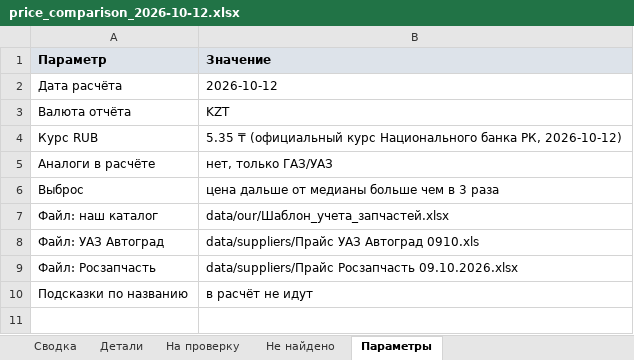
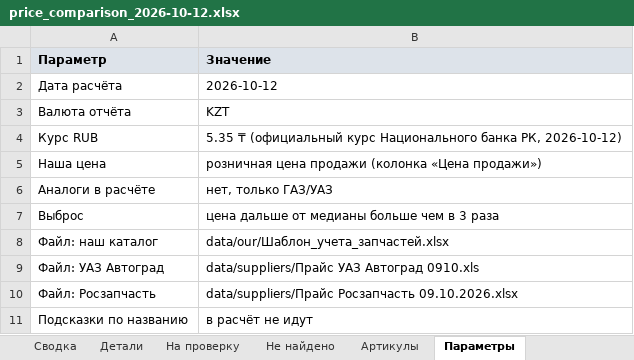
Before and after one commit to ashuyev-a11y/shkvoren, an Excel workbook: result/price_comparison_2026-10-12.xlsx, sheet Параметры, drawn as a sheet; values as stored, in another font and other column widths than the file's, no borders; the diff names each change by its address in the sheet, - before the commit and + after, or states it on an @@ line.

```diff
--- a/result/price_comparison_2026-10-12.xlsx (sheet Параметры)
+++ b/result/price_comparison_2026-10-12.xlsx (sheet Параметры)
+sheet tab: Артикулы
+row 5: Наша цена | розничная цена продажи (колонка «Цена продажи»)
```
Also changed, not shown: sheet На проверку, sheet Детали, sheet Сводка, 3 other files.
